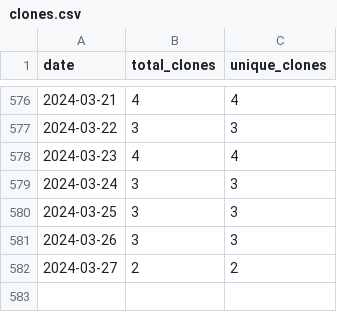
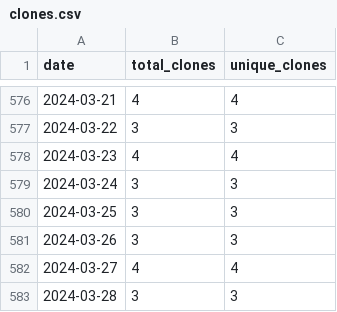
Before and after one commit to wumphlett/COMP-3500, a CSV file: .traffic/clones.csv, drawn as a sheet; only a part is shown, gaps mark what is left out.

Commit message:
Updating repository traffic

```diff
--- a/.traffic/clones.csv
+++ b/.traffic/clones.csv
@@ -581,2 +581,3 @@ date,total_clones,unique_clones
 2024-03-26,3,3
-2024-03-27,2,2
+2024-03-27,4,4
+2024-03-28,3,3
```
Also changed, not shown: .traffic/views.csv, 3 other files.
